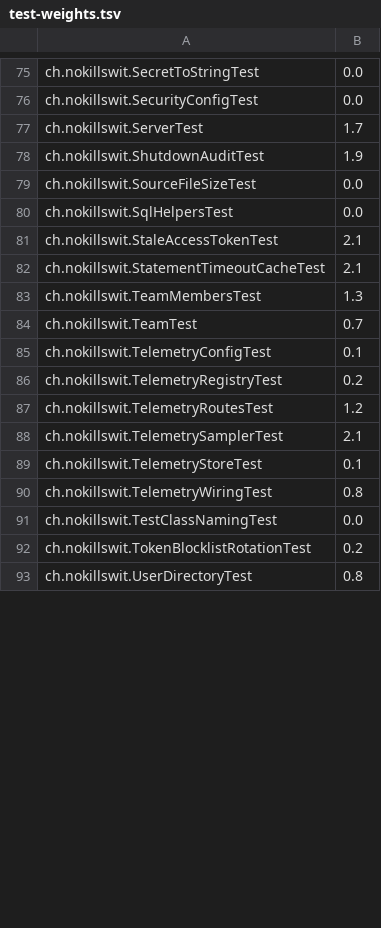
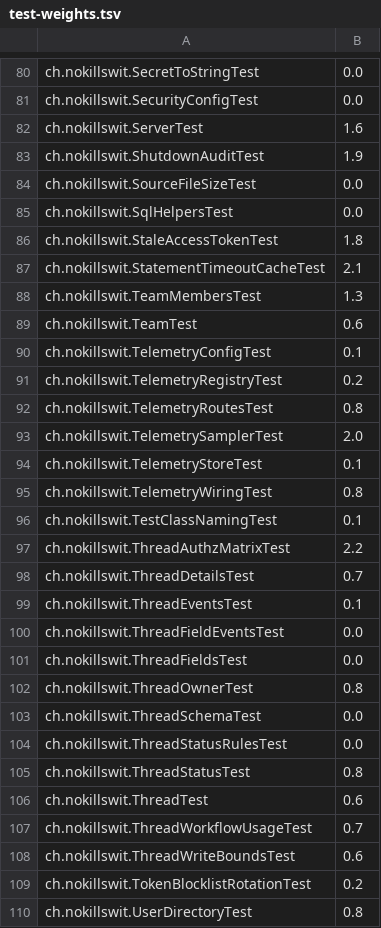
Before and after one commit to liveweird/adder, a TSV file: server/test-weights.tsv, drawn as a sheet; only a part is shown, gaps mark what is left out; the diff covers the shown part only.

```diff
--- a/server/test-weights.tsv
+++ b/server/test-weights.tsv
@@ -76,3 +81,3 @@ ch.nokillswit.SecretToStringTest	0.0
 ch.nokillswit.SecurityConfigTest	0.0
-ch.nokillswit.ServerTest	1.7
+ch.nokillswit.ServerTest	1.6
 ch.nokillswit.ShutdownAuditTest	1.9
@@ -80,13 +85,25 @@ ch.nokillswit.SourceFileSizeTest	0.0
 ch.nokillswit.SqlHelpersTest	0.0
-ch.nokillswit.StaleAccessTokenTest	2.1
+ch.nokillswit.StaleAccessTokenTest	1.8
 ch.nokillswit.StatementTimeoutCacheTest	2.1
 ch.nokillswit.TeamMembersTest	1.3
-ch.nokillswit.TeamTest	0.7
+ch.nokillswit.TeamTest	0.6
 ch.nokillswit.TelemetryConfigTest	0.1
 ch.nokillswit.TelemetryRegistryTest	0.2
-ch.nokillswit.TelemetryRoutesTest	1.2
-ch.nokillswit.TelemetrySamplerTest	2.1
+ch.nokillswit.TelemetryRoutesTest	0.8
+ch.nokillswit.TelemetrySamplerTest	2.0
 ch.nokillswit.TelemetryStoreTest	0.1
 ch.nokillswit.TelemetryWiringTest	0.8
-ch.nokillswit.TestClassNamingTest	0.0
+ch.nokillswit.TestClassNamingTest	0.1
+ch.nokillswit.ThreadAuthzMatrixTest	2.2
+ch.nokillswit.ThreadDetailsTest	0.7
+ch.nokillswit.ThreadEventsTest	0.1
+ch.nokillswit.ThreadFieldEventsTest	0.0
+ch.nokillswit.ThreadFieldsTest	0.0
+ch.nokillswit.ThreadOwnerTest	0.8
+ch.nokillswit.ThreadSchemaTest	0.0
+ch.nokillswit.ThreadStatusRulesTest	0.0
+ch.nokillswit.ThreadStatusTest	0.8
+ch.nokillswit.ThreadTest	0.6
+ch.nokillswit.ThreadWorkflowUsageTest	0.7
+ch.nokillswit.ThreadWriteBoundsTest	0.6
 ch.nokillswit.TokenBlocklistRotationTest	0.2
```
Also changed, not shown: 6 added rows, 1 removed row and 28 edited cells elsewhere in this file, 10 other files.
